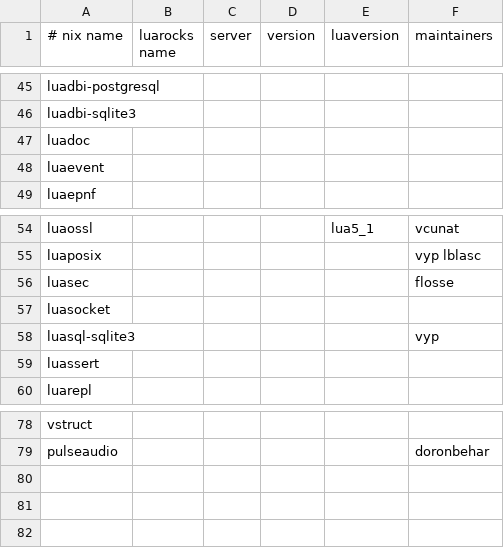
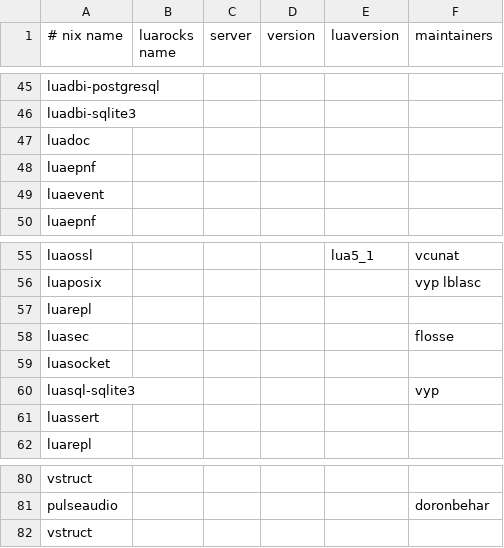
Before and after one commit to dtzWill/nixpkgs, a CSV file: maintainers/scripts/luarocks-packages.csv, drawn as a sheet; only a part is shown, gaps mark what is left out.

```diff
--- a/maintainers/scripts/luarocks-packages.csv
+++ b/maintainers/scripts/luarocks-packages.csv
@@ -47,2 +47,3 @@ luadbi-sqlite3,,,,,
 luadoc,,,,,
+luaepnf,,,,,
 luaevent,,,,,
@@ -55,2 +56,3 @@ luaossl,,,,lua5_1,vcunat
 luaposix,,,,,vyp lblasc
+luarepl,,,,,
 luasec,,,,,flosse
@@ -79 +81,2 @@ vstruct,,,,,
 pulseaudio,,,,,doronbehar
+vstruct,,,,,
```
Also changed, not shown: 2 other files.
